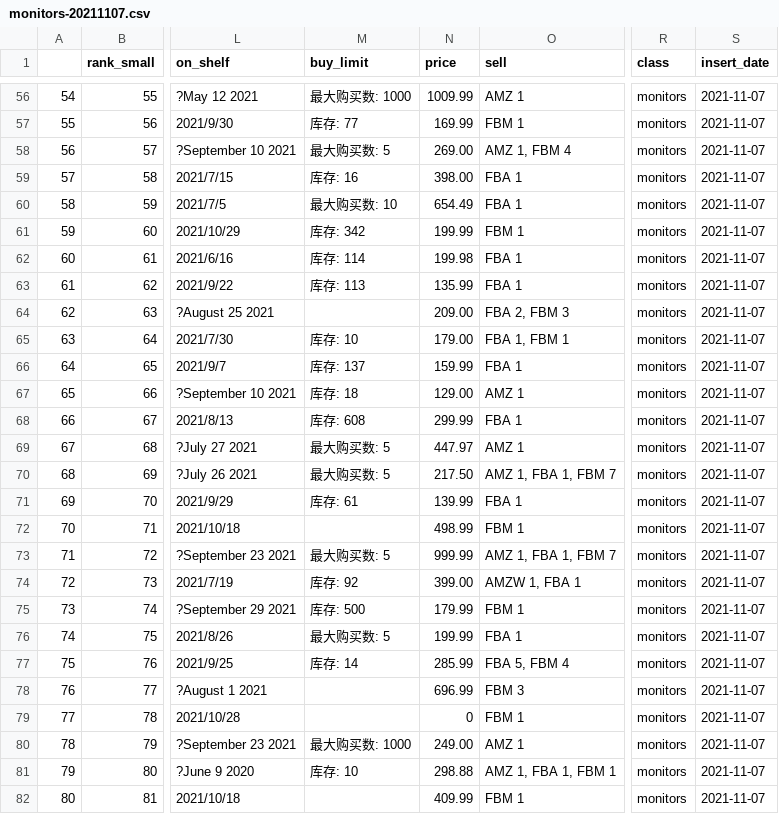
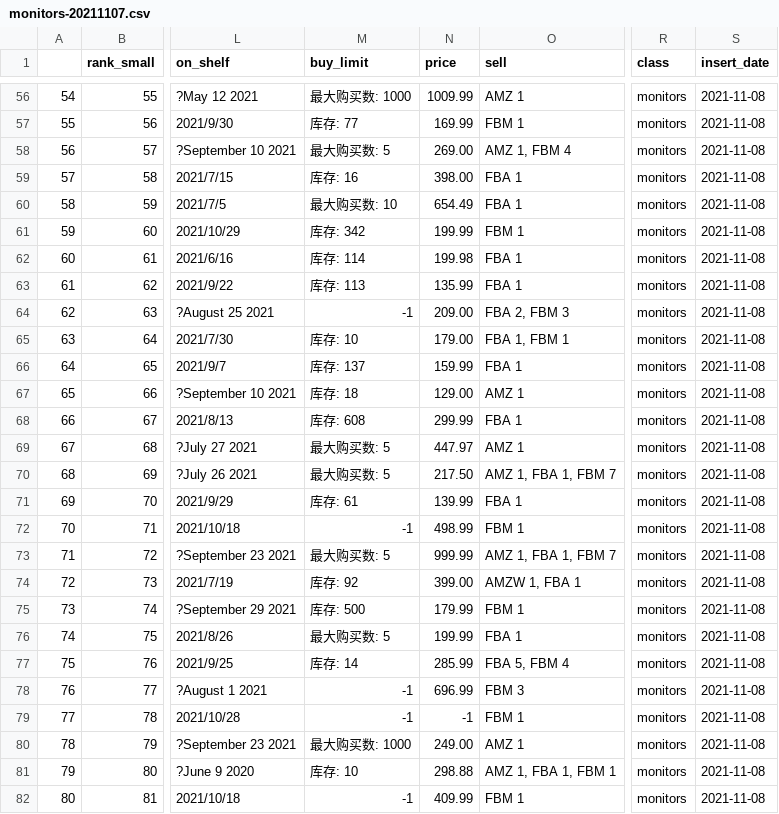
Before and after one commit to HappyF/amz_code, a CSV file: 保存/monitors-20211107.csv, drawn as a sheet; only a part is shown, gaps mark what is left out; the diff covers the shown part only; the diff names each change by its address in the sheet, - before the commit and + after, or states it on an @@ line.

```diff
--- a/保存/monitors-20211107.csv
+++ b/保存/monitors-20211107.csv
-S56:S82 (insert_date): 2021-11-07
+S56:S82 (insert_date): 2021-11-08
-M64 (buy_limit): (empty)
+M64 (buy_limit): -1
-M72 (buy_limit): (empty)
+M72 (buy_limit): -1
-M78:M79 (buy_limit): (empty)
+M78:M79 (buy_limit): -1
-N79 (price): 0
+N79 (price): -1
-M82 (buy_limit): (empty)
+M82 (buy_limit): -1
```
Also changed, not shown: 83 edited cells elsewhere in this file, 5 other files.
